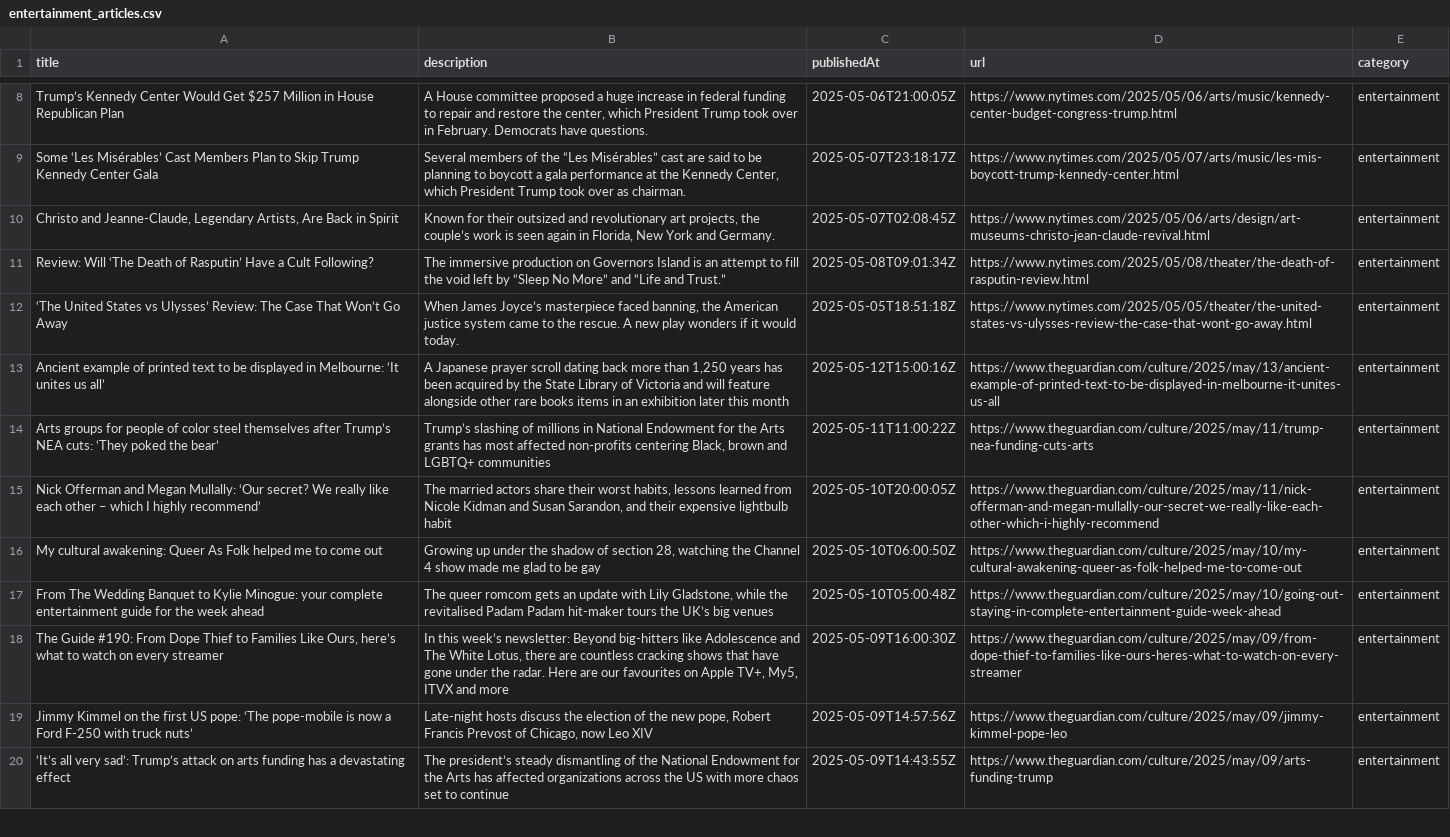
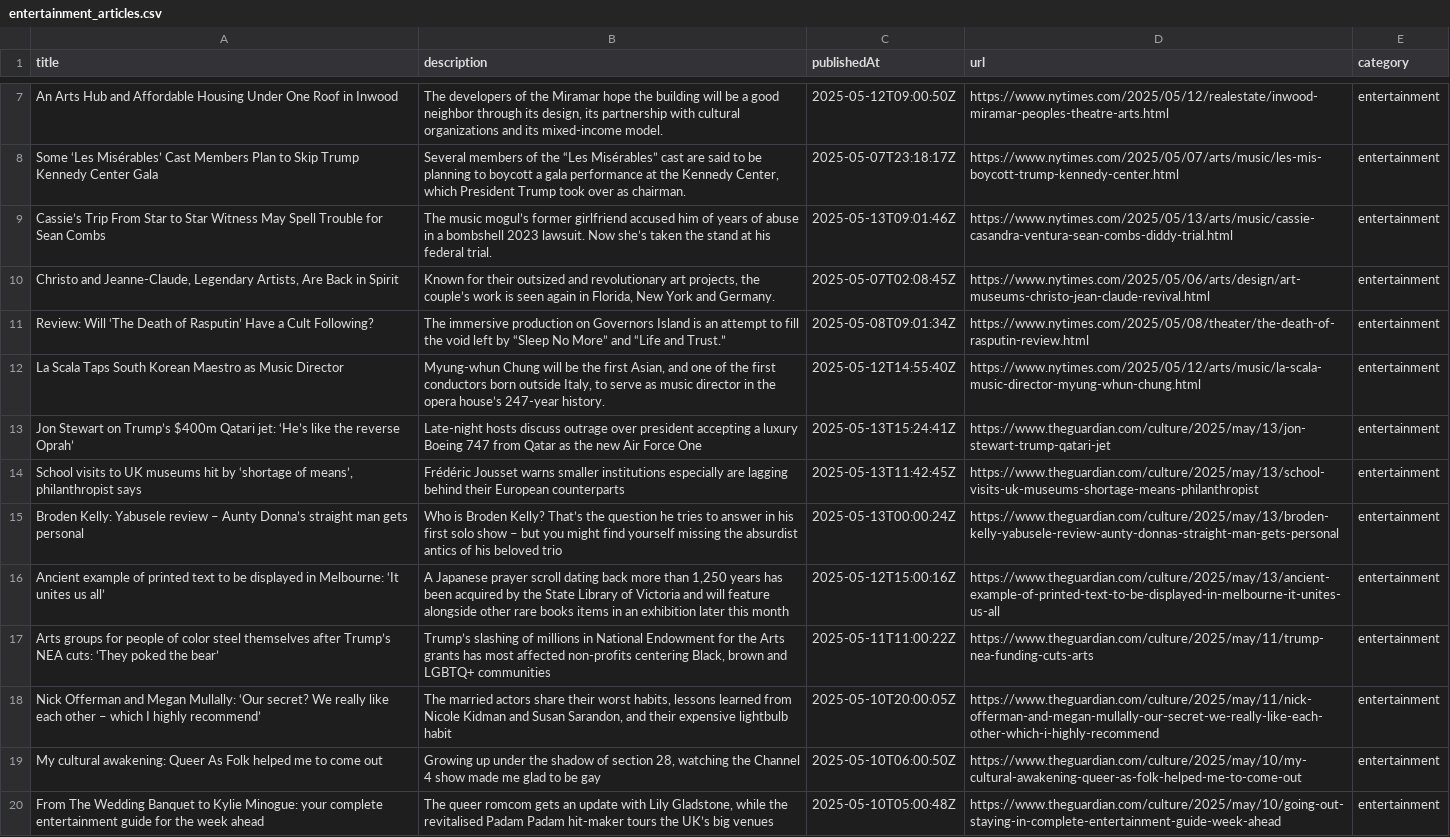
Before and after one commit to blertazenunii/Today-In-News, a CSV file: data/entertainment_articles.csv, drawn as a sheet; only a part is shown, gaps mark what is left out; the shorter side is filled out with more unchanged rows; addresses are those after the commit; the diff covers the shown part only; the diff names each change by its address in the sheet, - before the commit and + after, or states it on an @@ line.

```diff
--- a/data/entertainment_articles.csv
+++ b/data/entertainment_articles.csv
-A7 (title): Trump’s Kennedy Center Would Get $257 Million in House Republican Plan
+A7 (title): An Arts Hub and Affordable Housing Under One Roof in Inwood
-B7 (description): A House committee proposed a huge increase in federal funding to repair and restore the center, which President Trump took over in February. Democrats have questions.
+B7 (description): The developers of the Miramar hope the building will be a good neighbor through its design, its partnership with cultural organizations and its mixed-income model.
-C7 (publishedAt): 2025-05-06T21:00:05Z
+C7 (publishedAt): 2025-05-12T09:00:50Z
-D7 (url): https://www.nytimes.com/2025/05/06/arts/music/kennedy-center-budget-congress-trump.html
+D7 (url): https://www.nytimes.com/2025/05/12/realestate/inwood-miramar-peoples-theatre-arts.html
+row 9: Cassie’s Trip From Star to Star Witness May Spell Trouble for Sean Combs | The music mogul’s former girlfriend accused him of years of abuse in a bombshell 2023 lawsuit. Now she’s taken the stand at his federal trial. | 2025-05-13T09:01:46Z | https://www.nytimes.com/2025/05/13/arts/music/cassie-casandra-ventura-sean-combs-diddy-trial.html | entertainment
+row 12: La Scala Taps South Korean Maestro as Music Director | Myung-whun Chung will be the first Asian, and one of the first conductors born outside Italy, to serve as music director in the opera house’s 247-year history. | 2025-05-12T14:55:40Z | https://www.nytimes.com/2025/05/12/arts/music/la-scala-music-director-myung-whun-chung.html | entertainment
-A13 (title): ‘The United States vs Ulysses’ Review: The Case That Won’t Go Away
+A13 (title): Jon Stewart on Trump’s $400m Qatari jet: ‘He’s like the reverse Oprah’
-B13 (description): When James Joyce’s masterpiece faced banning, the American justice system came to the rescue. A new play wonders if it would today.
+B13 (description): Late-night hosts discuss outrage over president accepting a luxury Boeing 747 from Qatar as the new Air Force One
-C13 (publishedAt): 2025-05-05T18:51:18Z
+C13 (publishedAt): 2025-05-13T15:24:41Z
-D13 (url): https://www.nytimes.com/2025/05/05/theater/the-united-states-vs-ulysses-review-the-case-that-wont-go-away.html
+D13 (url): https://www.theguardian.com/culture/2025/may/13/jon-stewart-trump-qatari-jet
+row 14: School visits to UK museums hit by ‘shortage of means’, philanthropist says | Frédéric Jousset warns smaller institutions especially are lagging behind their European counterparts | 2025-05-13T11:42:45Z | https://www.theguardian.com/culture/2025/may/13/school-visits-uk-museums-shortage-means-philanthropist | entertainment
+row 15: Broden Kelly: Yabusele review – Aunty Donna’s straight man gets personal | Who is Broden Kelly? That’s the question he tries to answer in his first solo show – but you might find yourself missing the absurdist antics of his beloved trio | 2025-05-13T00:00:24Z | https://www.theguardian.com/culture/2025/may/13/broden-kelly-yabusele-review-aunty-donnas-straight-man-gets-personal | entertainment
```
Also changed, not shown: 1 added row, 5 removed rows and 1 moved row elsewhere in this file, data/business_articles.csv, data/health_articles.csv, 5 other files.
